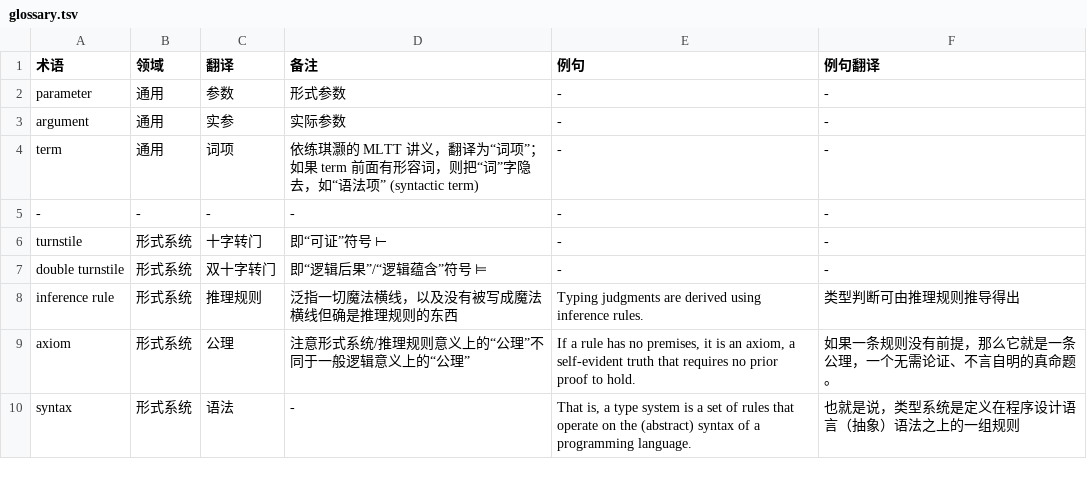
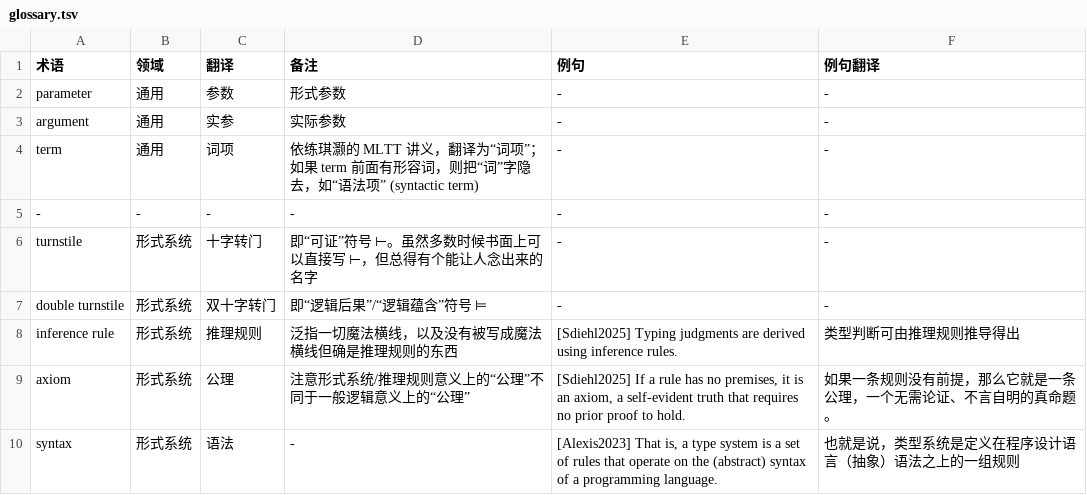
Before and after one commit to club-doki7/naql, a TSV file: contract/glossary.tsv, drawn as a sheet; only a part is shown; the diff covers the shown part only.

```diff
--- a/contract/glossary.tsv
+++ b/contract/glossary.tsv
@@ -5,6 +5,6 @@ term	通用	词项	依练琪灏的 MLTT 讲义，翻译为“词项”；如果
 -	-	-	-	-	-
-turnstile	形式系统	十字转门	即“可证”符号 ⊢	-	-
+turnstile	形式系统	十字转门	即“可证”符号 ⊢。虽然多数时候书面上可以直接写 ⊢，但总得有个能让人念出来的名字	-	-
 double turnstile	形式系统	双十字转门	即“逻辑后果”/“逻辑蕴含”符号 ⊨	-	-
-inference rule	形式系统	推理规则	泛指一切魔法横线，以及没有被写成魔法横线但确是推理规则的东西	Typing judgments are derived using inference rules.	类型判断可由推理规则推导得出
-axiom	形式系统	公理	注意形式系统/推理规则意义上的“公理”不同于一般逻辑意义上的“公理”	If a rule has no premises, it is an axiom, a self-evident truth that requires no prior proof to hold.	如果一条规则没有前提，那么它就是一条公理，一个无需论证、不言自明的真命题。
-syntax	形式系统	语法	-	That is, a type system is a set of rules that operate on the (abstract) syntax of a programming language.	也就是说，类型系统是定义在程序设计语言（抽象）语法之上的一组规则
+inference rule	形式系统	推理规则	泛指一切魔法横线，以及没有被写成魔法横线但确是推理规则的东西	[Sdiehl2025] Typing judgments are derived using inference rules.	类型判断可由推理规则推导得出
+axiom	形式系统	公理	注意形式系统/推理规则意义上的“公理”不同于一般逻辑意义上的“公理”	[Sdiehl2025] If a rule has no premises, it is an axiom, a self-evident truth that requires no prior proof to hold.	如果一条规则没有前提，那么它就是一条公理，一个无需论证、不言自明的真命题。
+syntax	形式系统	语法	-	[Alexis2023] That is, a type system is a set of rules that operate on the (abstract) syntax of a programming language.	也就是说，类型系统是定义在程序设计语言（抽象）语法之上的一组规则
```
Also changed, not shown: 1 added row and 26 edited cells elsewhere in this file.
